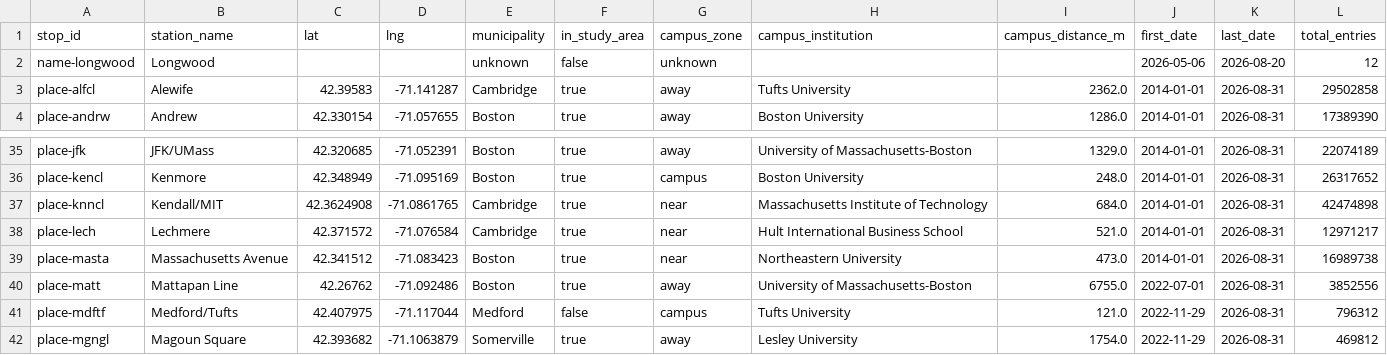
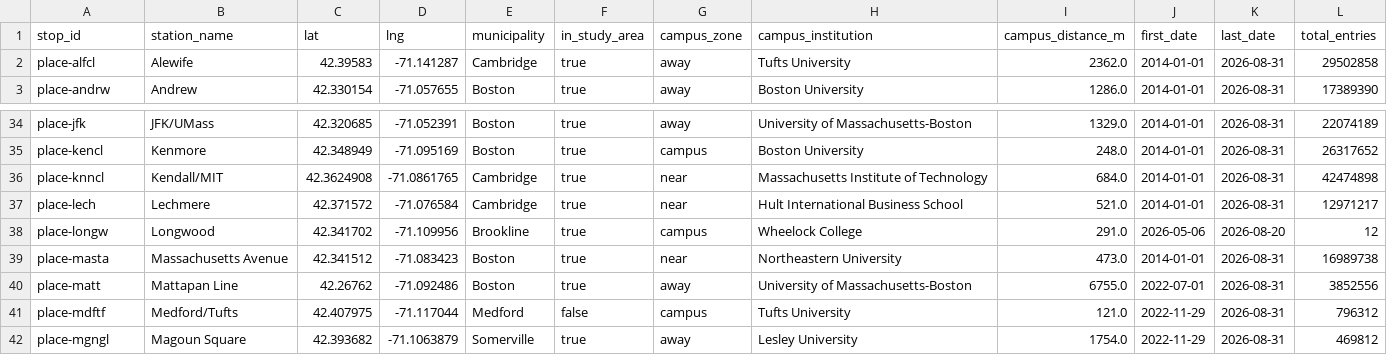
Before and after one commit to AS-XS/Boston-breathes, a CSV file: data/processed/mbta_stations.csv, drawn as a sheet; only a part is shown, gaps mark what is left out; removed rows and columns are numbered as before the commit, all else as after; the diff names each change by its address in the sheet, - before the commit and + after, or states it on an @@ line.

Commit message:
Match MBTA stations without a stop ID to the API by exact name

```diff
--- a/data/processed/mbta_stations.csv
+++ b/data/processed/mbta_stations.csv
-row 2: name-longwood | Longwood |  |  | unknown | false | unknown |  |  | 2026-05-06 | 2026-08-20 | 12
+row 38: place-longw | Longwood | 42.341702 | -71.109956 | Brookline | true | campus | Wheelock College | 291.0 | 2026-05-06 | 2026-08-20 | 12
```
Also changed, not shown: data/processed/mbta_weekly_by_campus_zone.csv, 3 other files.
